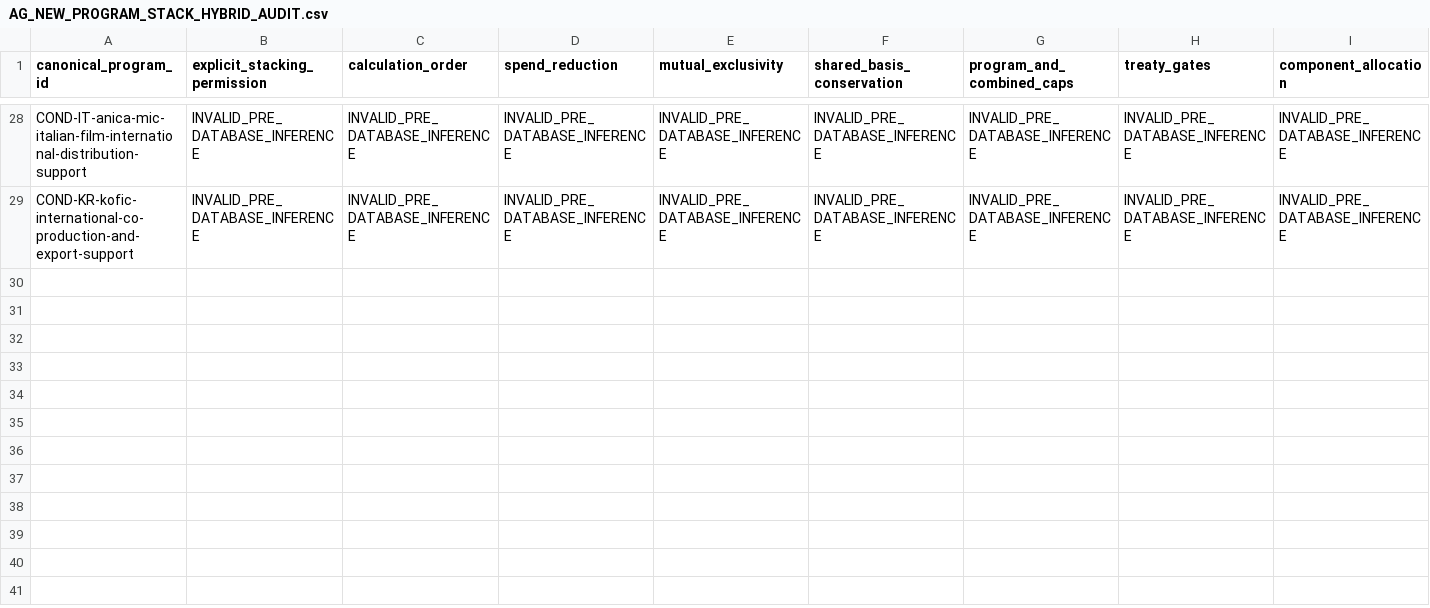
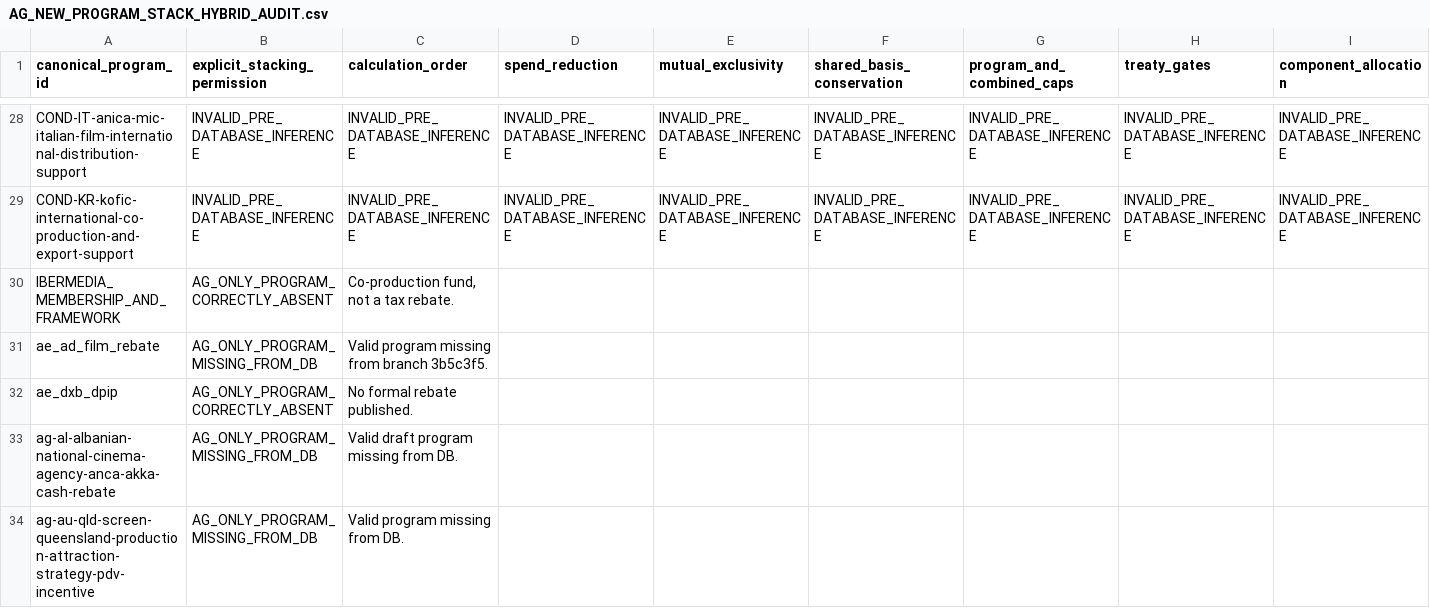
Before and after one commit to surajgohill-oss/Frametax, a CSV file: docs/validation/AG_NEW_PROGRAM_STACK_HYBRID_AUDIT.csv, drawn as a sheet; only a part is shown, gaps mark what is left out; rows hold the shown columns only; the diff names each change by its address in the sheet, - before the commit and + after, or states it on an @@ line.

```diff
--- a/docs/validation/AG_NEW_PROGRAM_STACK_HYBRID_AUDIT.csv
+++ b/docs/validation/AG_NEW_PROGRAM_STACK_HYBRID_AUDIT.csv
+row 30: IBERMEDIA_MEMBERSHIP_AND_FRAMEWORK | AG_ONLY_PROGRAM_CORRECTLY_ABSENT | Co-production fund, not a tax rebate.
+row 31: ae_ad_film_rebate | AG_ONLY_PROGRAM_MISSING_FROM_DB | Valid program missing from branch 3b5c3f5.
+row 32: ae_dxb_dpip | AG_ONLY_PROGRAM_CORRECTLY_ABSENT | No formal rebate published.
+row 33: ag-al-albanian-national-cinema-agency-anca-akka-cash-rebate | AG_ONLY_PROGRAM_MISSING_FROM_DB | Valid draft program missing from DB.
+row 34: ag-au-qld-screen-queensland-production-attraction-strategy-pdv-incentive | AG_ONLY_PROGRAM_MISSING_FROM_DB | Valid program missing from DB.
```
Also changed, not shown: docs/validation/AG_NEW_PROGRAM_EXPECTED_ECONOMICS.csv, 1 other file.
